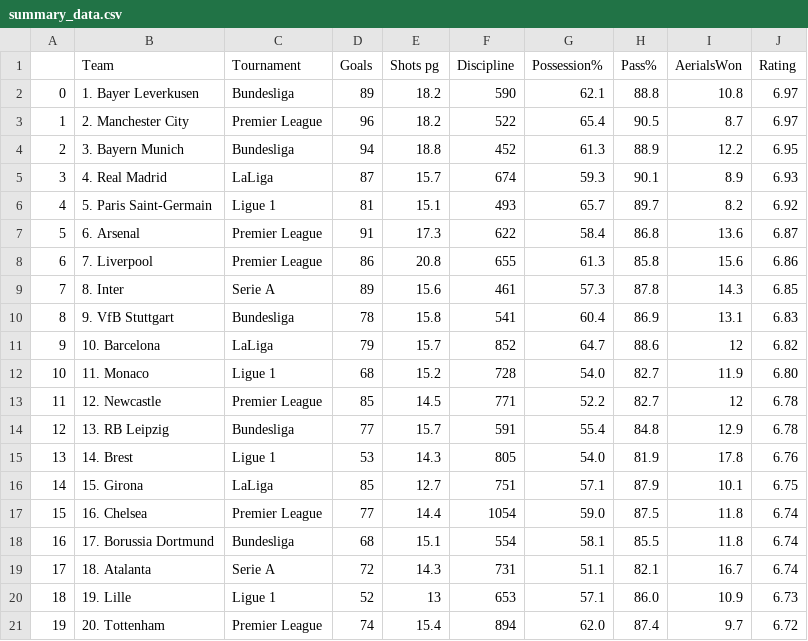
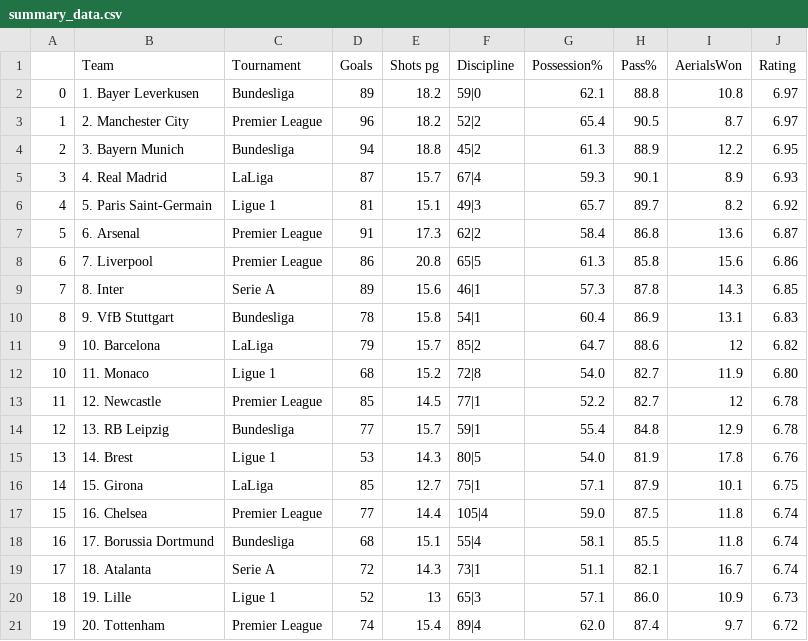
Before and after one commit to veronicamars73/Getting-WhoScored-Data, a CSV file: data/summary_data.csv, drawn as a sheet.

Commit message:
Fixing problem reading discipline stat and persist change in data

```diff
--- a/data/summary_data.csv
+++ b/data/summary_data.csv
@@ -1,21 +1,21 @@
 ,Team,Tournament,Goals,Shots pg,Discipline,Possession%,Pass%,AerialsWon,Rating
-0,1. Bayer Leverkusen,Bundesliga,89,18.2,590,62.1,88.8,10.8,6.97
-1,2. Manchester City,Premier League,96,18.2,522,65.4,90.5,8.7,6.97
-2,3. Bayern Munich,Bundesliga,94,18.8,452,61.3,88.9,12.2,6.95
-3,4. Real Madrid,LaLiga,87,15.7,674,59.3,90.1,8.9,6.93
-4,5. Paris Saint-Germain,Ligue 1,81,15.1,493,65.7,89.7,8.2,6.92
-5,6. Arsenal,Premier League,91,17.3,622,58.4,86.8,13.6,6.87
-6,7. Liverpool,Premier League,86,20.8,655,61.3,85.8,15.6,6.86
-7,8. Inter,Serie A,89,15.6,461,57.3,87.8,14.3,6.85
-8,9. VfB Stuttgart,Bundesliga,78,15.8,541,60.4,86.9,13.1,6.83
-9,10. Barcelona,LaLiga,79,15.7,852,64.7,88.6,12,6.82
-10,11. Monaco,Ligue 1,68,15.2,728,54.0,82.7,11.9,6.80
-11,12. Newcastle,Premier League,85,14.5,771,52.2,82.7,12,6.78
-12,13. RB Leipzig,Bundesliga,77,15.7,591,55.4,84.8,12.9,6.78
-13,14. Brest,Ligue 1,53,14.3,805,54.0,81.9,17.8,6.76
-14,15. Girona,LaLiga,85,12.7,751,57.1,87.9,10.1,6.75
-15,16. Chelsea,Premier League,77,14.4,1054,59.0,87.5,11.8,6.74
-16,17. Borussia Dortmund,Bundesliga,68,15.1,554,58.1,85.5,11.8,6.74
-17,18. Atalanta,Serie A,72,14.3,731,51.1,82.1,16.7,6.74
-18,19. Lille,Ligue 1,52,13,653,57.1,86.0,10.9,6.73
-19,20. Tottenham,Premier League,74,15.4,894,62.0,87.4,9.7,6.72
+0,1. Bayer Leverkusen,Bundesliga,89,18.2,59|0,62.1,88.8,10.8,6.97
+1,2. Manchester City,Premier League,96,18.2,52|2,65.4,90.5,8.7,6.97
+2,3. Bayern Munich,Bundesliga,94,18.8,45|2,61.3,88.9,12.2,6.95
+3,4. Real Madrid,LaLiga,87,15.7,67|4,59.3,90.1,8.9,6.93
+4,5. Paris Saint-Germain,Ligue 1,81,15.1,49|3,65.7,89.7,8.2,6.92
+5,6. Arsenal,Premier League,91,17.3,62|2,58.4,86.8,13.6,6.87
+6,7. Liverpool,Premier League,86,20.8,65|5,61.3,85.8,15.6,6.86
+7,8. Inter,Serie A,89,15.6,46|1,57.3,87.8,14.3,6.85
+8,9. VfB Stuttgart,Bundesliga,78,15.8,54|1,60.4,86.9,13.1,6.83
+9,10. Barcelona,LaLiga,79,15.7,85|2,64.7,88.6,12,6.82
+10,11. Monaco,Ligue 1,68,15.2,72|8,54.0,82.7,11.9,6.80
+11,12. Newcastle,Premier League,85,14.5,77|1,52.2,82.7,12,6.78
+12,13. RB Leipzig,Bundesliga,77,15.7,59|1,55.4,84.8,12.9,6.78
+13,14. Brest,Ligue 1,53,14.3,80|5,54.0,81.9,17.8,6.76
+14,15. Girona,LaLiga,85,12.7,75|1,57.1,87.9,10.1,6.75
+15,16. Chelsea,Premier League,77,14.4,105|4,59.0,87.5,11.8,6.74
+16,17. Borussia Dortmund,Bundesliga,68,15.1,55|4,58.1,85.5,11.8,6.74
+17,18. Atalanta,Serie A,72,14.3,73|1,51.1,82.1,16.7,6.74
+18,19. Lille,Ligue 1,52,13,65|3,57.1,86.0,10.9,6.73
+19,20. Tottenham,Premier League,74,15.4,89|4,62.0,87.4,9.7,6.72
```
Also changed, not shown: 1 other file.
